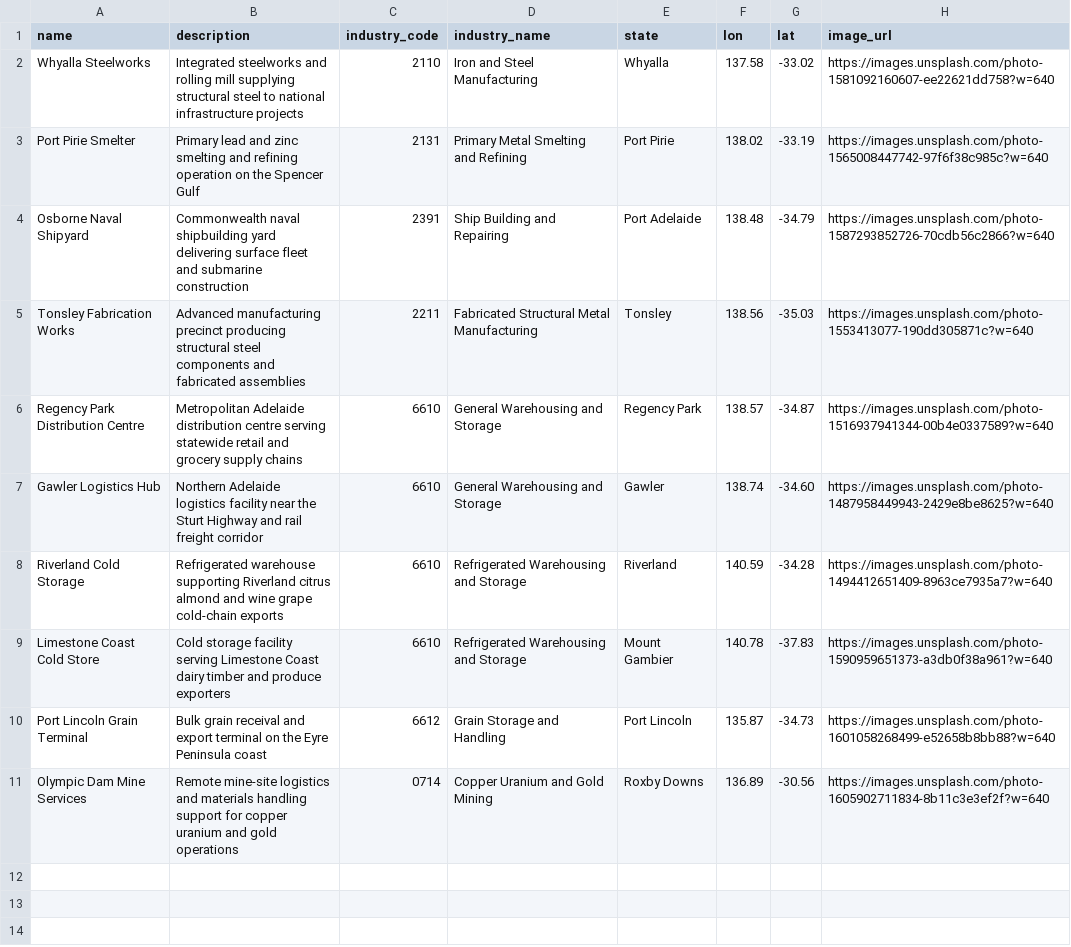
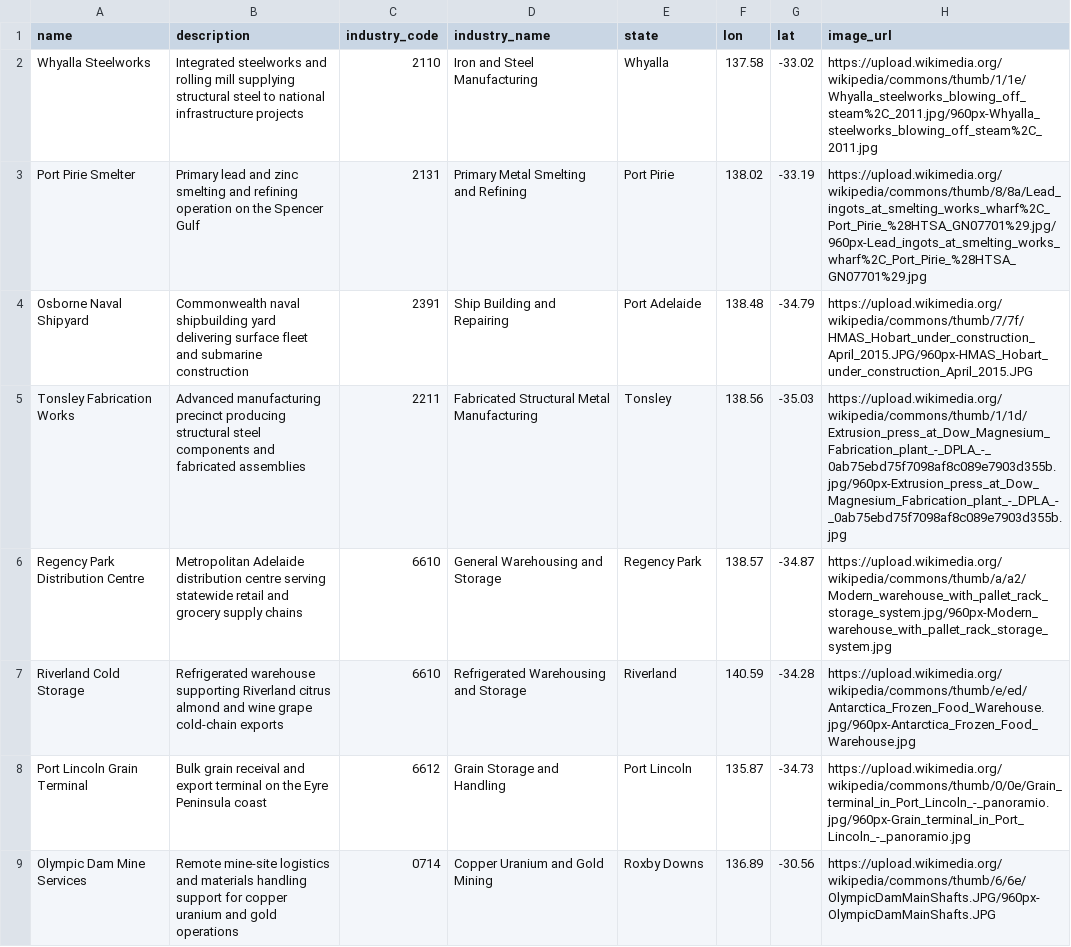
Before and after one commit to greenmonkeytroy/ai-search, a CSV file: sample_data.csv, drawn as a sheet.

```diff
--- a/sample_data.csv
+++ b/sample_data.csv
@@ -1,11 +1,9 @@
 name,description,industry_code,industry_name,state,lon,lat,image_url
-Whyalla Steelworks,Integrated steelworks and rolling mill supplying structural steel to national infrastructure projects,2110,Iron and Steel Manufacturing,Whyalla,137.58,-33.02,https://images.unsplash.com/photo-1581092160607-ee22621dd758?w=640
-Port Pirie Smelter,Primary lead and zinc smelting and refining operation on the Spencer Gulf,2131,Primary Metal Smelting and Refining,Port Pirie,138.02,-33.19,https://images.unsplash.com/photo-1565008447742-97f6f38c985c?w=640
-Osborne Naval Shipyard,Commonwealth naval shipbuilding yard delivering surface fleet and submarine construction,2391,Ship Building and Repairing,Port Adelaide,138.48,-34.79,https://images.unsplash.com/photo-1587293852726-70cdb56c2866?w=640
-Tonsley Fabrication Works,Advanced manufacturing precinct producing structural steel components and fabricated assemblies,2211,Fabricated Structural Metal Manufacturing,Tonsley,138.56,-35.03,https://images.unsplash.com/photo-1553413077-190dd305871c?w=640
-Regency Park Distribution Centre,Metropolitan Adelaide distribution centre serving statewide retail and grocery supply chains,6610,General Warehousing and Storage,Regency Park,138.57,-34.87,https://images.unsplash.com/photo-1516937941344-00b4e0337589?w=640
-Gawler Logistics Hub,Northern Adelaide logistics facility near the Sturt Highway and rail freight corridor,6610,General Warehousing and Storage,Gawler,138.74,-34.60,https://images.unsplash.com/photo-1487958449943-2429e8be8625?w=640
-Riverland Cold Storage,Refrigerated warehouse supporting Riverland citrus almond and wine grape cold-chain exports,6610,Refrigerated Warehousing and Storage,Riverland,140.59,-34.28,https://images.unsplash.com/photo-1494412651409-8963ce7935a7?w=640
-Limestone Coast Cold Store,Cold storage facility serving Limestone Coast dairy timber and produce exporters,6610,Refrigerated Warehousing and Storage,Mount Gambier,140.78,-37.83,https://images.unsplash.com/photo-1590959651373-a3db0f38a961?w=640
-Port Lincoln Grain Terminal,Bulk grain receival and export terminal on the Eyre Peninsula coast,6612,Grain Storage and Handling,Port Lincoln,135.87,-34.73,https://images.unsplash.com/photo-1601058268499-e52658b8bb88?w=640
-Olympic Dam Mine Services,Remote mine-site logistics and materials handling support for copper uranium and gold operations,0714,Copper Uranium and Gold Mining,Roxby Downs,136.89,-30.56,https://images.unsplash.com/photo-1605902711834-8b11c3e3ef2f?w=640
+Whyalla Steelworks,Integrated steelworks and rolling mill supplying structural steel to national infrastructure projects,2110,Iron and Steel Manufacturing,Whyalla,137.58,-33.02,https://upload.wikimedia.org/wikipedia/commons/thumb/1/1e/Whyalla_steelworks_blowing_off_steam%2C_2011.jpg/960px-Whyalla_steelworks_blowing_off_steam%2C_2011.jpg
+Port Pirie Smelter,Primary lead and zinc smelting and refining operation on the Spencer Gulf,2131,Primary Metal Smelting and Refining,Port Pirie,138.02,-33.19,https://upload.wikimedia.org/wikipedia/commons/thumb/8/8a/Lead_ingots_at_smelting_works_wharf%2C_Port_Pirie_%28HTSA_GN07701%29.jpg/960px-Lead_ingots_at_smelting_works_wharf%2C_Port_Pirie_%28HTSA_GN07701%29.jpg
+Osborne Naval Shipyard,Commonwealth naval shipbuilding yard delivering surface fleet and submarine construction,2391,Ship Building and Repairing,Port Adelaide,138.48,-34.79,https://upload.wikimedia.org/wikipedia/commons/thumb/7/7f/HMAS_Hobart_under_construction_April_2015.JPG/960px-HMAS_Hobart_under_construction_April_2015.JPG
+Tonsley Fabrication Works,Advanced manufacturing precinct producing structural steel components and fabricated assemblies,2211,Fabricated Structural Metal Manufacturing,Tonsley,138.56,-35.03,https://upload.wikimedia.org/wikipedia/commons/thumb/1/1d/Extrusion_press_at_Dow_Magnesium_Fabrication_plant_-_DPLA_-_0ab75ebd75f7098af8c089e7903d355b.jpg/960px-Extrusion_press_at_Dow_Magnesium_Fabrication_plant_-_DPLA_-_0ab75ebd75f7098af8c089e7903d355b.jpg
+Regency Park Distribution Centre,Metropolitan Adelaide distribution centre serving statewide retail and grocery supply chains,6610,General Warehousing and Storage,Regency Park,138.57,-34.87,https://upload.wikimedia.org/wikipedia/commons/thumb/a/a2/Modern_warehouse_with_pallet_rack_storage_system.jpg/960px-Modern_warehouse_with_pallet_rack_storage_system.jpg
+Riverland Cold Storage,Refrigerated warehouse supporting Riverland citrus almond and wine grape cold-chain exports,6610,Refrigerated Warehousing and Storage,Riverland,140.59,-34.28,https://upload.wikimedia.org/wikipedia/commons/thumb/e/ed/Antarctica_Frozen_Food_Warehouse.jpg/960px-Antarctica_Frozen_Food_Warehouse.jpg
+Port Lincoln Grain Terminal,Bulk grain receival and export terminal on the Eyre Peninsula coast,6612,Grain Storage and Handling,Port Lincoln,135.87,-34.73,https://upload.wikimedia.org/wikipedia/commons/thumb/0/0e/Grain_terminal_in_Port_Lincoln_-_panoramio.jpg/960px-Grain_terminal_in_Port_Lincoln_-_panoramio.jpg
+Olympic Dam Mine Services,Remote mine-site logistics and materials handling support for copper uranium and gold operations,0714,Copper Uranium and Gold Mining,Roxby Downs,136.89,-30.56,https://upload.wikimedia.org/wikipedia/commons/thumb/6/6e/OlympicDamMainShafts.JPG/960px-OlympicDamMainShafts.JPG
```
Also changed, not shown: 1 other file.
